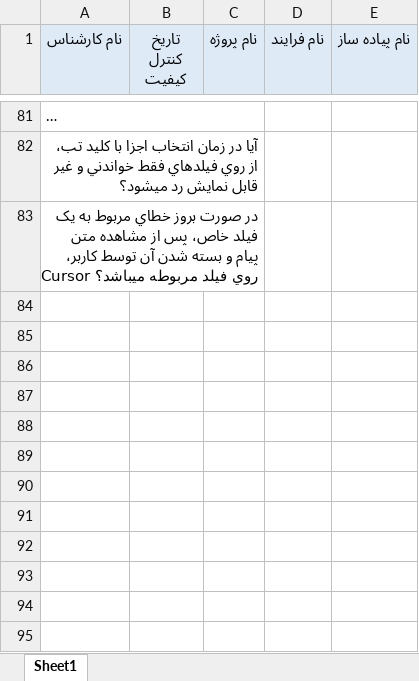
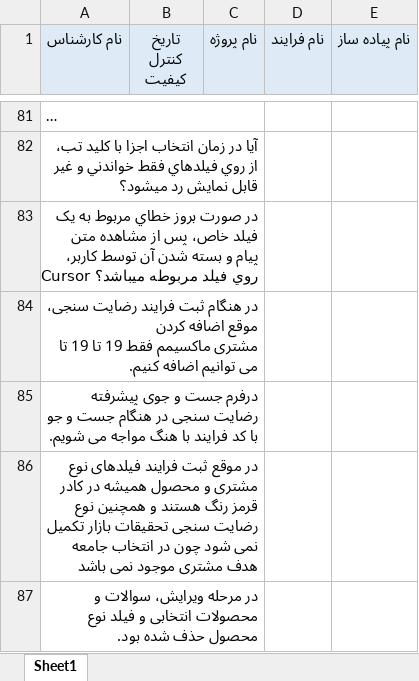
Before and after one commit to pouya-alipour741/SQL_Tutorial_My_Files, an Excel workbook: misc/jam/QC Checklist.xlsx, sheet Sheet1, drawn as a sheet; only a part is shown, gaps mark what is left out; long unchanged cells end in …; values as stored, in another font and other column widths than the file's, no borders; conditional formats not drawn; ↵ is a line break in a cell; the diff names each change by its address in the sheet, - before the commit and + after, or states it on an @@ line.

Commit message:
Auto stash before checking out "HEAD"

```diff
--- a/misc/jam/QC Checklist.xlsx (sheet Sheet1)
+++ b/misc/jam/QC Checklist.xlsx (sheet Sheet1)
+row 84: در هنگام ثبت فرایند رضایت سنجی، موقع اضافه کردن ↵ مشتری ماکسیمم فقط 19 تا 19 تا می توانیم اضافه کنیم.
+row 85: درفرم جست و جوی پیشرفته رضایت سنجی در هنگام جست و جو با کد فرایند با هنگ مواجه می شویم.
+row 86: در موقع ثبت فرایند فیلدهای نوع مشتری و محصول همیشه در کادر قرمز رنگ هستند و همچنین نوع رضایت سنجی تحقیقات بازار تکمیل نمی شود چون در انتخاب جامعه هدف مشتری موجود نمی باشد
+row 87: در مرحله ویرایش، سوالات و محصولات انتخابی و فیلد نوع محصول حذف شده بود.
```
